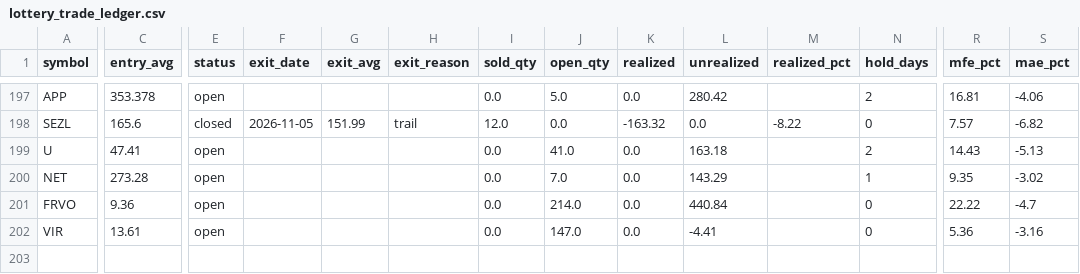
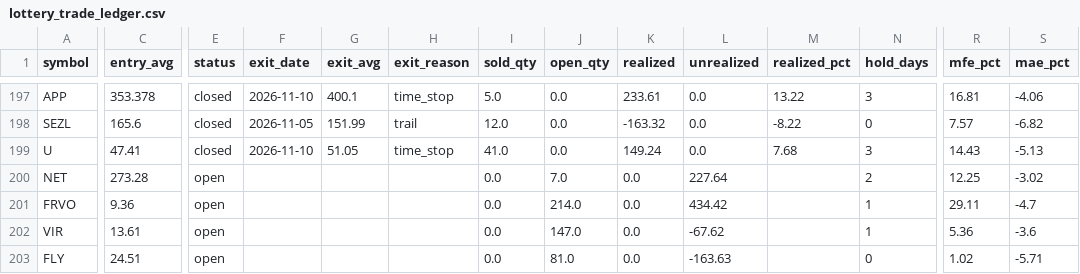
Before and after one commit to maciejmikulewiczpl-ux/Trading, a CSV file: logs/lottery_trade_ledger.csv, drawn as a sheet; only a part is shown, gaps mark what is left out; rows hold the shown columns only; the diff covers the shown part only; the diff names each change by its address in the sheet, - before the commit and + after, or states it on an @@ line.

```diff
--- a/logs/lottery_trade_ledger.csv
+++ b/logs/lottery_trade_ledger.csv
-E197 (status): open
+E197 (status): closed
-F197 (exit_date): (empty)
+F197 (exit_date): 2026-11-10
-G197 (exit_avg): (empty)
+G197 (exit_avg): 400.1
-H197 (exit_reason): (empty)
+H197 (exit_reason): time_stop
-I197 (sold_qty): 0.0
+I197 (sold_qty): 5.0
-J197 (open_qty): 5.0
+J197 (open_qty): 0.0
-K197 (realized): 0.0
+K197 (realized): 233.61
-L197 (unrealized): 280.42
+L197 (unrealized): 0.0
-M197 (realized_pct): (empty)
+M197 (realized_pct): 13.22
-N197 (hold_days): 2
+N197 (hold_days): 3
-E199 (status): open
+E199 (status): closed
-F199 (exit_date): (empty)
+F199 (exit_date): 2026-11-10
-G199 (exit_avg): (empty)
+G199 (exit_avg): 51.05
-H199 (exit_reason): (empty)
+H199 (exit_reason): time_stop
-I199 (sold_qty): 0.0
+I199 (sold_qty): 41.0
-J199 (open_qty): 41.0
+J199 (open_qty): 0.0
-K199 (realized): 0.0
+K199 (realized): 149.24
-L199 (unrealized): 163.18
+L199 (unrealized): 0.0
-M199 (realized_pct): (empty)
+M199 (realized_pct): 7.68
-N199 (hold_days): 2
+N199 (hold_days): 3
-L200 (unrealized): 143.29
+L200 (unrealized): 227.64
-N200 (hold_days): 1
+N200 (hold_days): 2
-R200 (mfe_pct): 9.35
+R200 (mfe_pct): 12.25
-L201 (unrealized): 440.84
+L201 (unrealized): 434.42
-N201:N202 (hold_days): 0
+N201:N202 (hold_days): 1
-R201 (mfe_pct): 22.22
+R201 (mfe_pct): 29.11
-L202 (unrealized): -4.41
+L202 (unrealized): -67.62
-S202 (mae_pct): -3.16
+S202 (mae_pct): -3.6
+row 203: FLY | 24.51 | open |  |  |  | 0.0 | 81.0 | 0.0 | -163.63 |  | 0 | 1.02 | -5.71
```
Also changed, not shown: 2 added rows and 32 edited cells elsewhere in this file, 2 other files.
